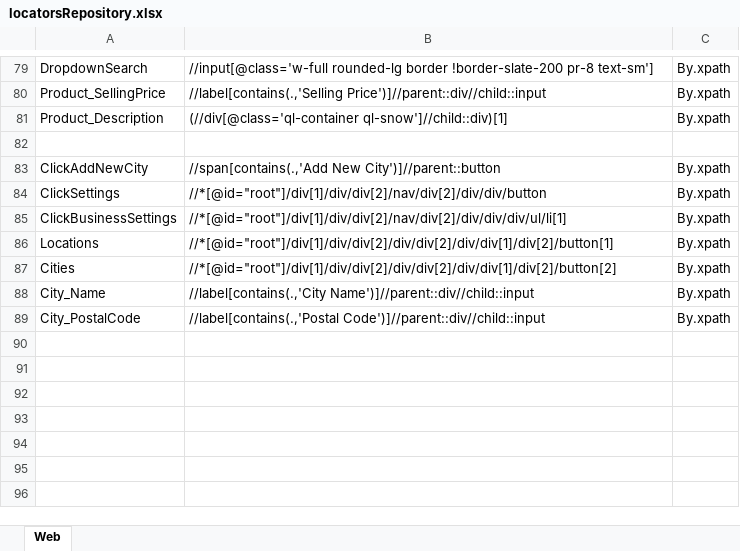
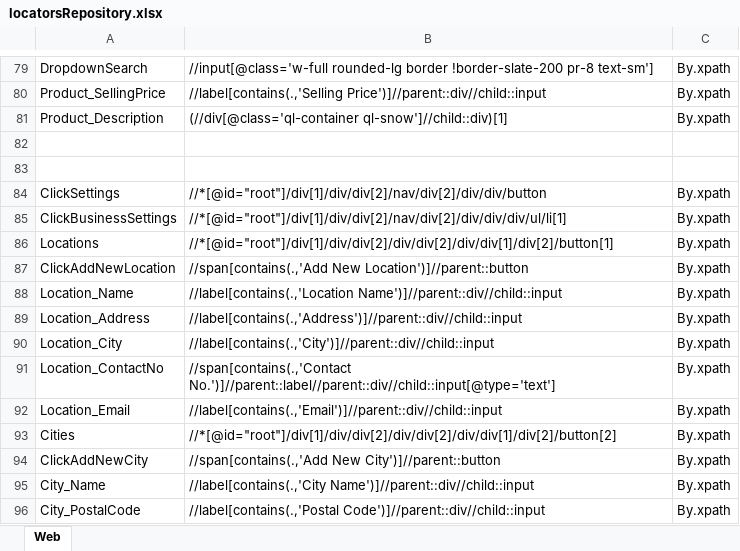
Before and after one commit to samindyauv/Order_Management_System_Automation, an Excel workbook: data/locatorsRepository.xlsx, sheet Web, drawn as a sheet; only a part is shown, gaps mark what is left out; values as stored, in another font and other column widths than the file's, no borders; the diff names each change by its address in the sheet, - before the commit and + after, or states it on an @@ line.

Commit message:
Add Location

```diff
--- a/data/locatorsRepository.xlsx (sheet Web)
+++ b/data/locatorsRepository.xlsx (sheet Web)
-row 83: ClickAddNewCity | //span[contains(.,'Add New City')]//parent::button | By.xpath
+row 83: (empty)
+row 87: ClickAddNewLocation | //span[contains(.,'Add New Location')]//parent::button | By.xpath
+row 88: Location_Name | //label[contains(.,'Location Name')]//parent::div//child::input | By.xpath
+row 89: Location_Address | //label[contains(.,'Address')]//parent::div//child::input | By.xpath
+row 90: Location_City | //label[contains(.,'City')]//parent::div//child::input | By.xpath
+row 91: Location_ContactNo | //span[contains(.,'Contact No.')]//parent::label//parent::div//child::input[@type='text'] | By.xpath
+row 92: Location_Email | //label[contains(.,'Email')]//parent::div//child::input | By.xpath
+row 94: ClickAddNewCity | //span[contains(.,'Add New City')]//parent::button | By.xpath
```
Also changed, not shown: 3 other files.
